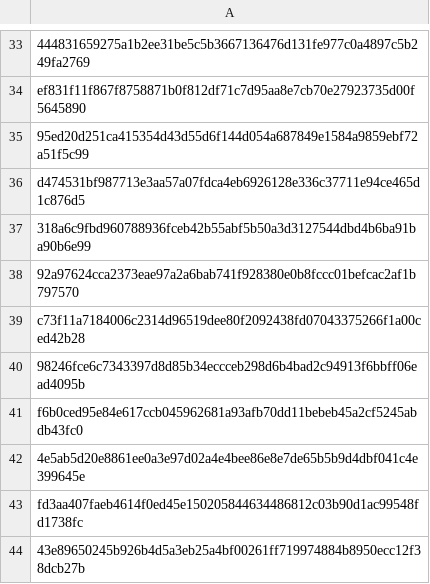
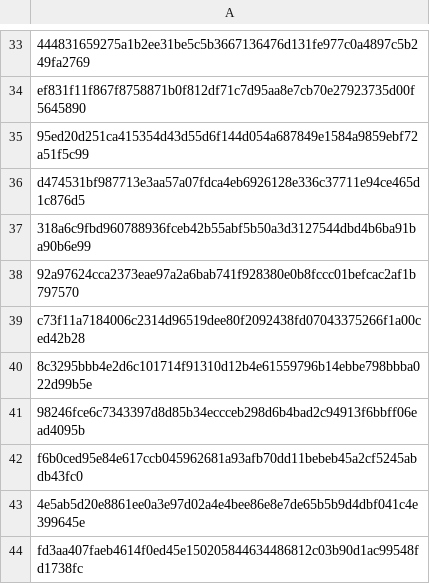
Before and after one commit to mabbsolute/tgs, a CSV file: requestcr.csv, drawn as a sheet; only a part is shown, gaps mark what is left out; the shorter side is filled out with more unchanged rows; the diff names each change by its address in the sheet, - before the commit and + after, or states it on an @@ line.

Commit message:
Update requestcr.csv

```diff
--- a/requestcr.csv
+++ b/requestcr.csv
+row 40: 8c3295bbb4e2d6c101714f91310d12b4e61559796b14ebbe798bbba022d99b5e
```
